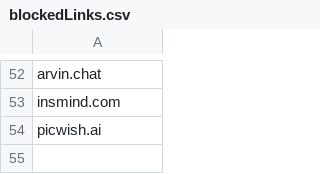
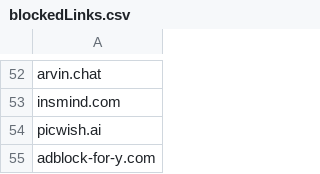
Before and after one commit to NightmaREE3Z/Focus-Master, a CSV file: blocker/lists/blockedLinks.csv, drawn as a sheet; only a part is shown, gaps mark what is left out; the diff names each change by its address in the sheet, - before the commit and + after, or states it on an @@ line.

Commit message:
Sync BraveFox Focus Master blockedLinks.csv

```diff
--- a/blocker/lists/blockedLinks.csv
+++ b/blocker/lists/blockedLinks.csv
+row 55: adblock-for-y.com
```
